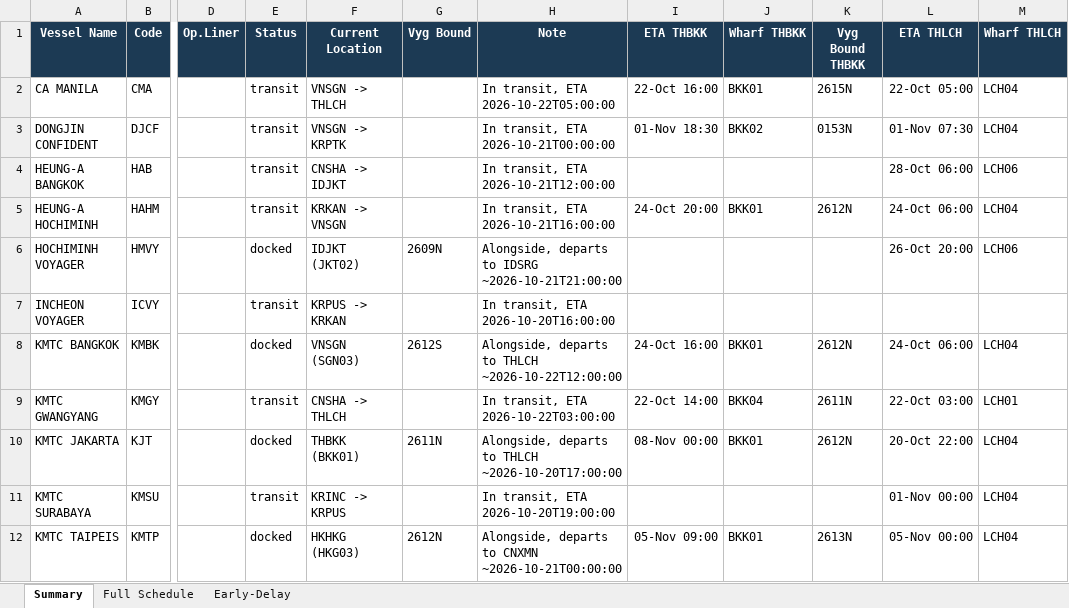
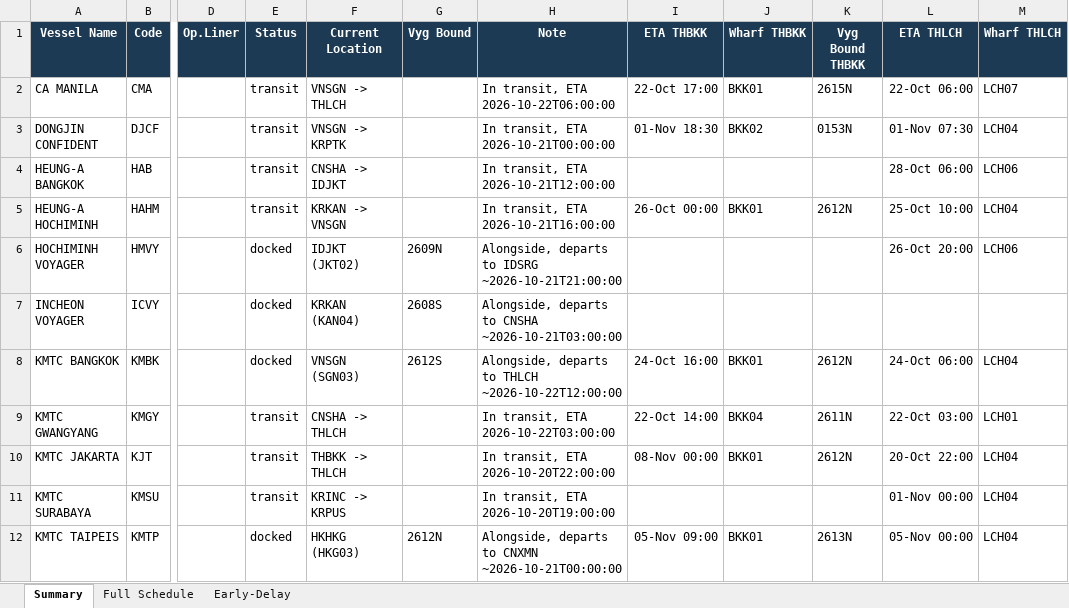
Before and after one commit to sirichai1265/heung-a-sked, an Excel workbook: Vessel Schedule.xlsx, sheet Summary, drawn as a sheet; only a part is shown, gaps mark what is left out; values as stored, in another font and other column widths than the file's, no borders; the diff covers the shown part only; the diff names each change by its address in the sheet, - before the commit and + after, or states it on an @@ line.

```diff
--- a/Vessel Schedule.xlsx (sheet Summary)
+++ b/Vessel Schedule.xlsx (sheet Summary)
-H2 (Note): In transit, ETA 2026-10-22T05:00:00
+H2 (Note): In transit, ETA 2026-10-22T06:00:00
-I2 (ETA THBKK): 22-Oct 16:00
+I2 (ETA THBKK): 22-Oct 17:00
-L2 (ETA THLCH): 22-Oct 05:00
+L2 (ETA THLCH): 22-Oct 06:00
-M2 (Wharf THLCH): LCH04
+M2 (Wharf THLCH): LCH07
-I5 (ETA THBKK): 24-Oct 20:00
+I5 (ETA THBKK): 26-Oct 00:00
-L5 (ETA THLCH): 24-Oct 06:00
+L5 (ETA THLCH): 25-Oct 10:00
-E7 (Status): transit
+E7 (Status): docked
-F7 (Current Location): KRPUS -> KRKAN
+F7 (Current Location): KRKAN (KAN04)
-G7 (Vyg Bound): (empty)
+G7 (Vyg Bound): 2608S
-H7 (Note): In transit, ETA 2026-10-20T16:00:00
+H7 (Note): Alongside, departs to CNSHA ~2026-10-21T03:00:00
-E10 (Status): docked
+E10 (Status): transit
-F10 (Current Location): THBKK (BKK01)
+F10 (Current Location): THBKK -> THLCH
-G10 (Vyg Bound): 2611N
+G10 (Vyg Bound): (empty)
-H10 (Note): Alongside, departs to THLCH ~2026-10-20T17:00:00
+H10 (Note): In transit, ETA 2026-10-20T22:00:00
```
Also changed, not shown: 20 edited cells elsewhere in this sheet, sheet Early-Delay, sheet Full Schedule, sked_current.xlsx, 4 other files.
